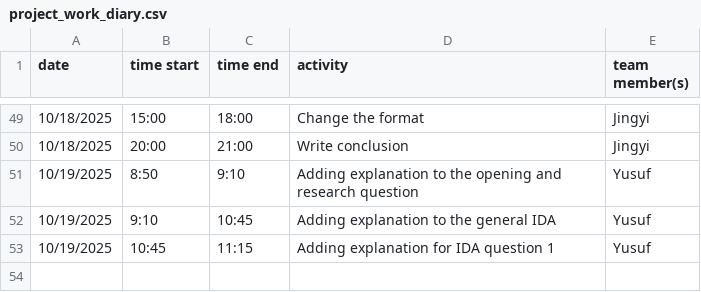
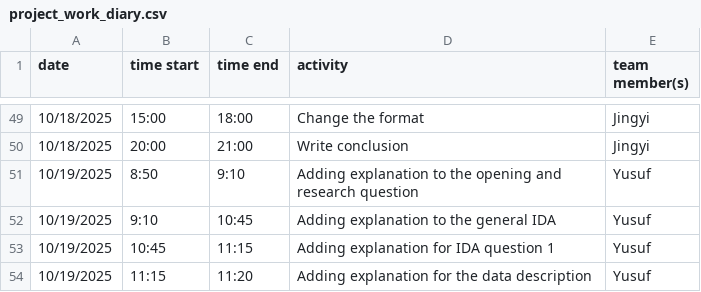
Before and after one commit to yusufkurniar/germany-sweden-financial-health-comparison, a CSV file: project_work_diary.csv, drawn as a sheet; only a part is shown, gaps mark what is left out; the diff names each change by its address in the sheet, - before the commit and + after, or states it on an @@ line.

Commit message:
adding explanation for data description

```diff
--- a/project_work_diary.csv
+++ b/project_work_diary.csv
+row 54: 10/19/2025 | 11:15 | 11:20 | Adding explanation for the data description | Yusuf
```
Also changed, not shown: 2 other files.
